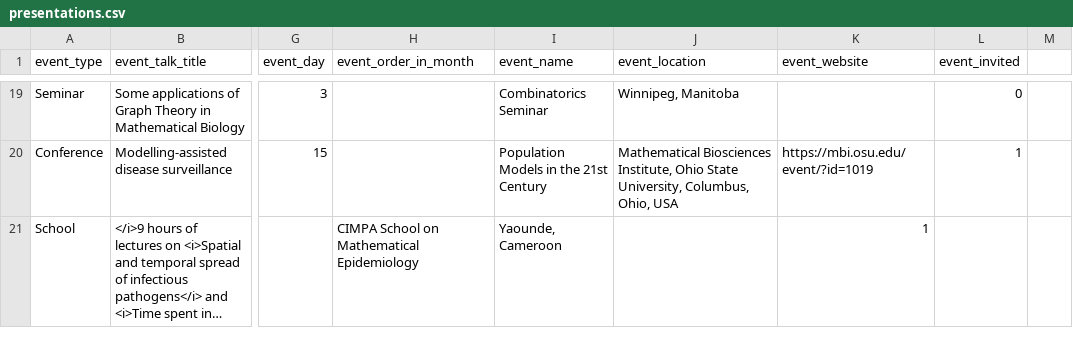
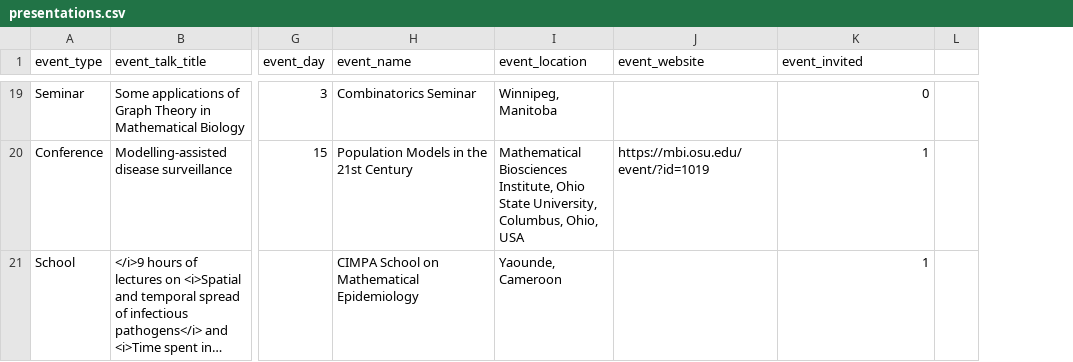
Before and after one commit to julien-arino/test-site, a CSV file: _data/presentations.csv, drawn as a sheet; only a part is shown, gaps mark what is left out; long unchanged cells end in …; the diff covers the shown part only; the diff names each change by its address in the sheet, - before the commit and + after, or states it on an @@ line.

```diff
--- a/_data/presentations.csv
+++ b/_data/presentations.csv
-column L (event_invited), rows 19-20: 0 | 1
-H1: event_order_in_month
+H1: event_name
-I1: event_name
+I1: event_location
-J1: event_location
+J1: event_website
-K1: event_website
+K1: event_invited
-H19 (event_name): (empty)
+H19 (event_name): Combinatorics Seminar
-I19 (event_location): Combinatorics Seminar
+I19 (event_location): Winnipeg, Manitoba
-J19 (event_website): Winnipeg, Manitoba
+J19 (event_website): (empty)
-K19 (event_invited): (empty)
+K19 (event_invited): 0
-H20 (event_name): (empty)
+H20 (event_name): Population Models in the 21st Century
-I20 (event_location): Population Models in the 21st Century
+I20 (event_location): Mathematical Biosciences Institute, Ohio State University, Columbus, Ohio, USA
-J20 (event_website): Mathematical Biosciences Institute, Ohio State University, Columbus, Ohio, USA
+J20 (event_website): https://mbi.osu.edu/event/?id=1019
-K20 (event_invited): https://mbi.osu.edu/event/?id=1019
+K20 (event_invited): 1
```
Also changed, not shown: 83 edited cells elsewhere in this file.
